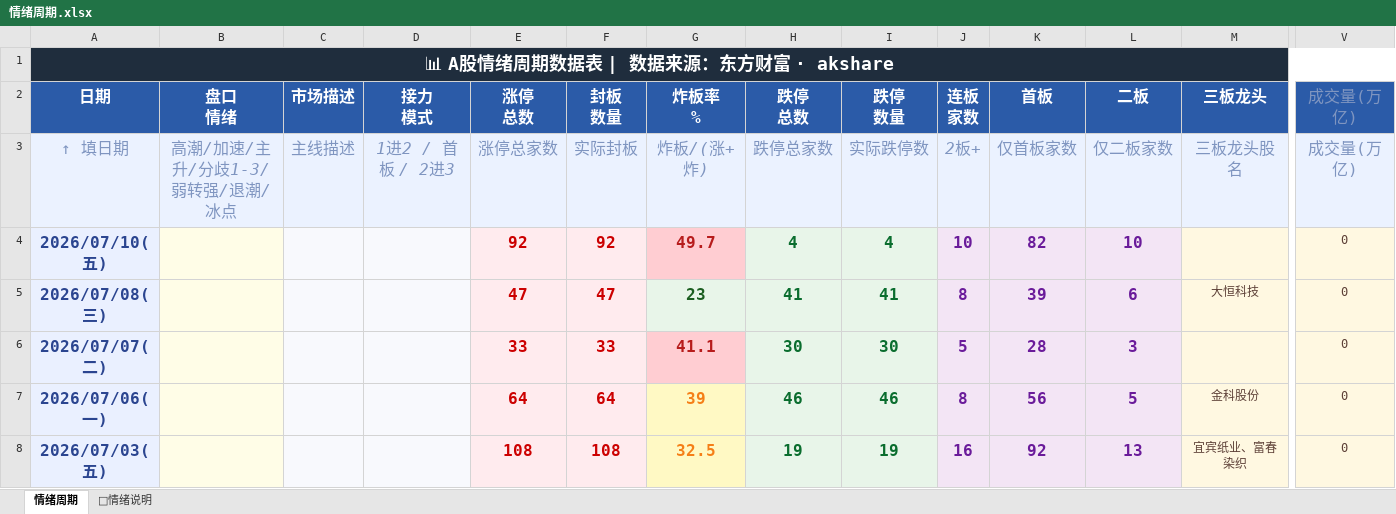
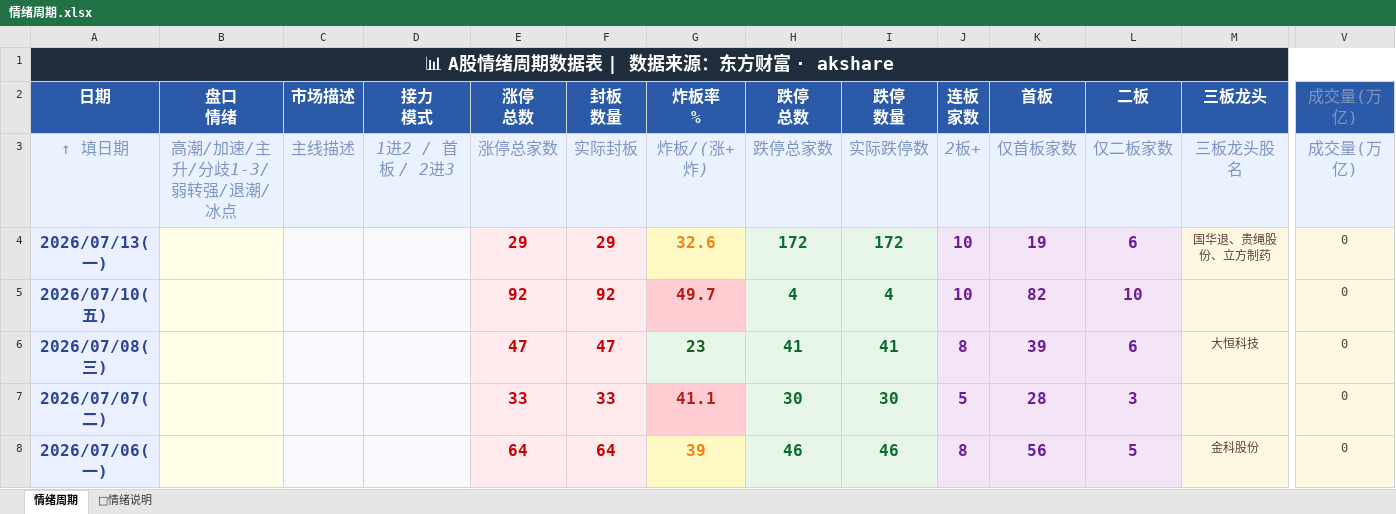
Before and after one commit to Buer97/KHOENIX, an Excel workbook: 情绪周期.xlsx, sheet 情绪周期, drawn as a sheet; only a part is shown, gaps mark what is left out; the shorter side is filled out with more unchanged rows; values as stored, in another font and other column widths than the file's, no borders; rows hold the shown columns only; the diff names each change by its address in the sheet, - before the commit and + after, or states it on an @@ line.

```diff
--- a/情绪周期.xlsx (sheet 情绪周期)
+++ b/情绪周期.xlsx (sheet 情绪周期)
+row 4: 2026/07/13(一) |  |  |  | 29 | 29 | 32.6 | 172 | 172 | 10 | 19 | 6 | 国华退、贵绳股份、立方制药 | 0
```
